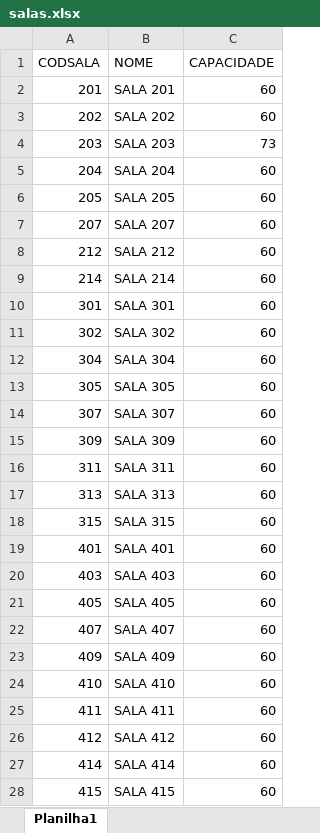
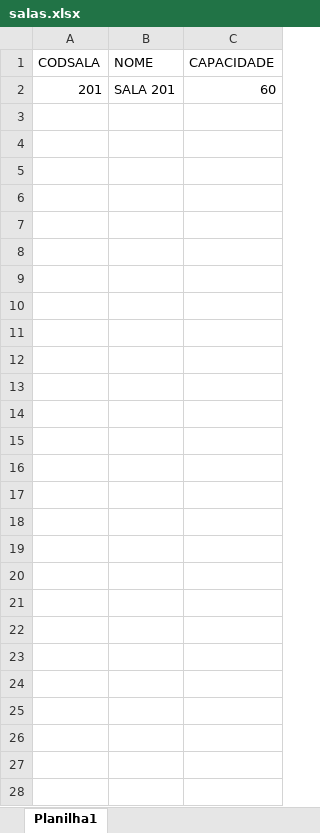
Before and after one commit to mislenedalila/tech-challenge-2, an Excel workbook: dados/salas.xlsx, sheet Planilha1, drawn as a sheet; values as stored, in another font and other column widths than the file's, no borders; table styles not drawn; the diff names each change by its address in the sheet, - before the commit and + after, or states it on an @@ line.

```diff
--- a/dados/salas.xlsx (sheet Planilha1)
+++ b/dados/salas.xlsx (sheet Planilha1)
-row 3: 202 | SALA 202 | 60
-row 4: 203 | SALA 203 | 73
-row 5: 204 | SALA 204 | 60
-row 6: 205 | SALA 205 | 60
-row 7: 207 | SALA 207 | 60
-row 8: 212 | SALA 212 | 60
-row 9: 214 | SALA 214 | 60
-row 10: 301 | SALA 301 | 60
-row 11: 302 | SALA 302 | 60
-row 12: 304 | SALA 304 | 60
-row 13: 305 | SALA 305 | 60
-row 14: 307 | SALA 307 | 60
-row 15: 309 | SALA 309 | 60
-row 16: 311 | SALA 311 | 60
-row 17: 313 | SALA 313 | 60
-row 18: 315 | SALA 315 | 60
-row 19: 401 | SALA 401 | 60
-row 20: 403 | SALA 403 | 60
-row 21: 405 | SALA 405 | 60
-row 22: 407 | SALA 407 | 60
-row 23: 409 | SALA 409 | 60
-row 24: 410 | SALA 410 | 60
-row 25: 411 | SALA 411 | 60
-row 26: 412 | SALA 412 | 60
-row 27: 414 | SALA 414 | 60
-row 28: 415 | SALA 415 | 60
```
Also changed, not shown: dados/disciplinas.xlsx, dados/disponibilidadeProfessor.xlsx, 10 other files.
